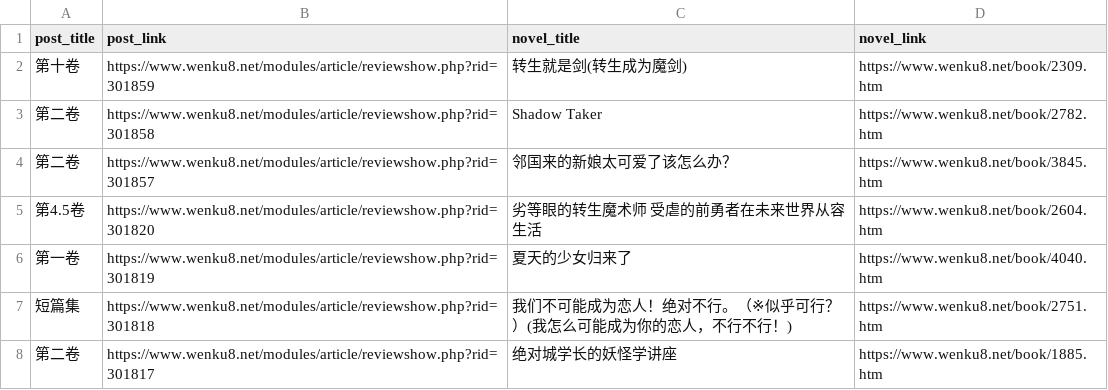
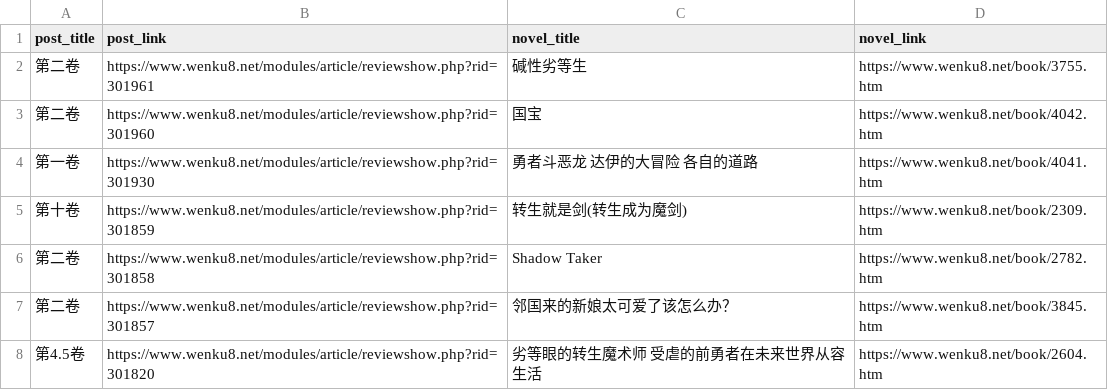
Before and after one commit to mojimoon/wenku8, a CSV file: out/post_list.csv, drawn as a sheet; only a part is shown; the shorter side is filled out with more unchanged rows.

```diff
--- a/out/post_list.csv
+++ b/out/post_list.csv
@@ -1,2 +1,5 @@
 post_title,post_link,novel_title,novel_link
+"第二卷",https://www.wenku8.net/modules/article/reviewshow.php?rid=301961,"碱性劣等生",https://www.wenku8.net/book/3755.htm
+"第二卷",https://www.wenku8.net/modules/article/reviewshow.php?rid=301960,"国宝",https://www.wenku8.net/book/4042.htm
+"第一卷",https://www.wenku8.net/modules/article/reviewshow.php?rid=301930,"勇者斗恶龙 达伊的大冒险 各自的道路",https://www.wenku8.net/book/4041.htm
 "第十卷",https://www.wenku8.net/modules/article/reviewshow.php?rid=301859,"转生就是剑(转生成为魔剑)",https://www.wenku8.net/book/2309.htm
```
Also changed, not shown: out/merged.csv, 3 other files.
